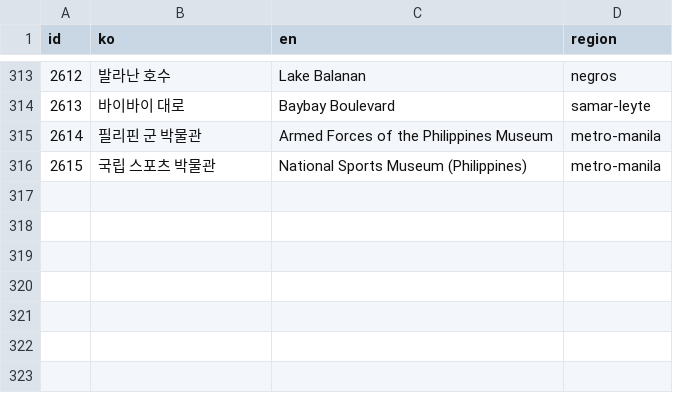
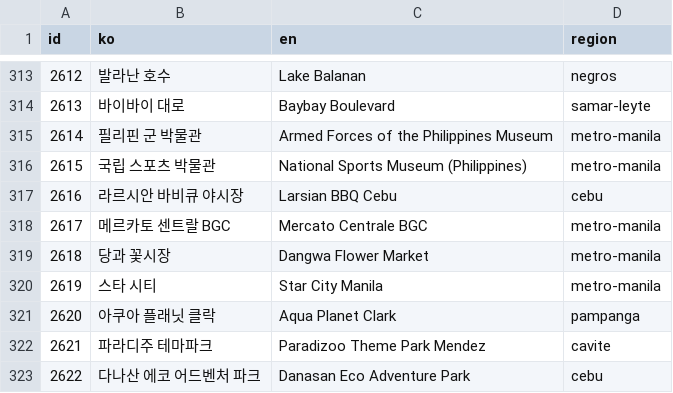
Before and after one commit to thruthesky/ph-travel-api, a TSV file: work/x2000/queue5.tsv, drawn as a sheet; only a part is shown, gaps mark what is left out; the diff names each change by its address in the sheet, - before the commit and + after, or states it on an @@ line.

```diff
--- a/work/x2000/queue5.tsv
+++ b/work/x2000/queue5.tsv
+row 317: 2616 | 라르시안 바비큐 야시장 | Larsian BBQ Cebu | cebu
+row 318: 2617 | 메르카토 센트랄 BGC | Mercato Centrale BGC | metro-manila
+row 319: 2618 | 당과 꽃시장 | Dangwa Flower Market | metro-manila
+row 320: 2619 | 스타 시티 | Star City Manila | metro-manila
+row 321: 2620 | 아쿠아 플래닛 클락 | Aqua Planet Clark | pampanga
+row 322: 2621 | 파라디주 테마파크 | Paradizoo Theme Park Mendez | cavite
+row 323: 2622 | 다나산 에코 어드벤처 파크 | Danasan Eco Adventure Park | cebu
```
